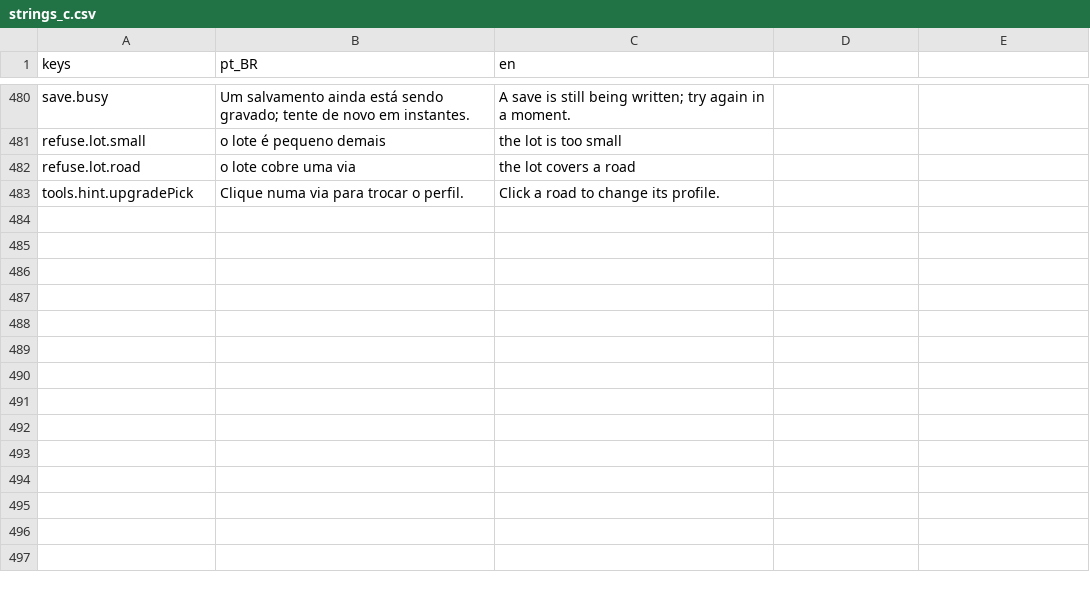
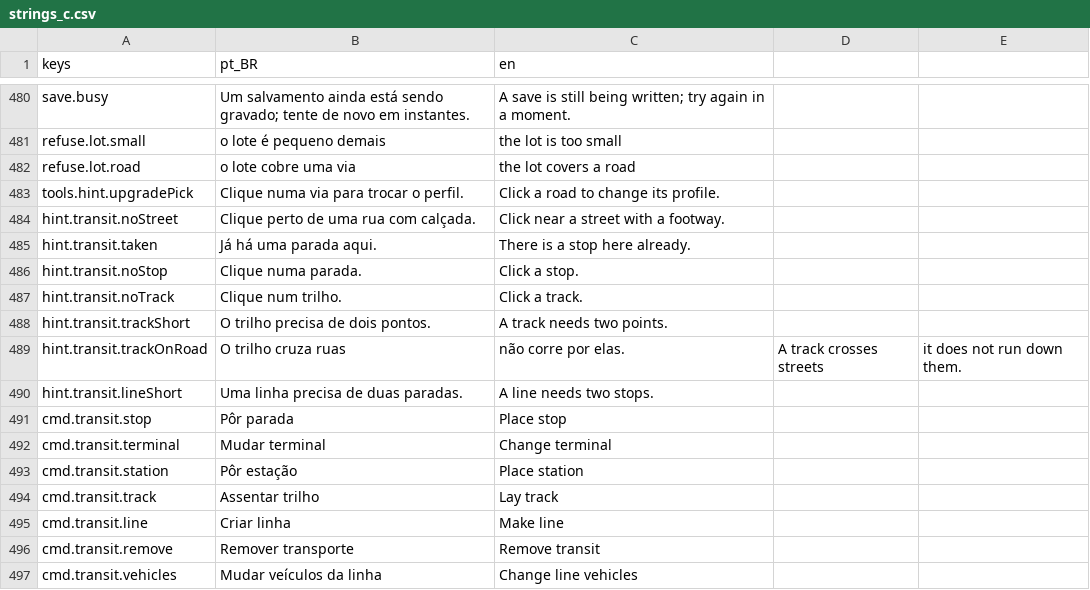
Before and after one commit to designathan1988/city, a CSV file: project/data/i18n/strings_c.csv, drawn as a sheet; only a part is shown, gaps mark what is left out.

```diff
--- a/project/data/i18n/strings_c.csv
+++ b/project/data/i18n/strings_c.csv
@@ -483 +483,15 @@ refuse.lot.road,o lote cobre uma via,the lot covers a road
 tools.hint.upgradePick,Clique numa via para trocar o perfil.,Click a road to change its profile.
+hint.transit.noStreet,Clique perto de uma rua com calçada.,Click near a street with a footway.
+hint.transit.taken,Já há uma parada aqui.,There is a stop here already.
+hint.transit.noStop,Clique numa parada.,Click a stop.
+hint.transit.noTrack,Clique num trilho.,Click a track.
+hint.transit.trackShort,O trilho precisa de dois pontos.,A track needs two points.
+hint.transit.trackOnRoad,O trilho cruza ruas, não corre por elas.,A track crosses streets, it does not run down them.
+hint.transit.lineShort,Uma linha precisa de duas paradas.,A line needs two stops.
+cmd.transit.stop,Pôr parada,Place stop
+cmd.transit.terminal,Mudar terminal,Change terminal
+cmd.transit.station,Pôr estação,Place station
+cmd.transit.track,Assentar trilho,Lay track
+cmd.transit.line,Criar linha,Make line
+cmd.transit.remove,Remover transporte,Remove transit
+cmd.transit.vehicles,Mudar veículos da linha,Change line vehicles
```
Also changed, not shown: 8 other files.
